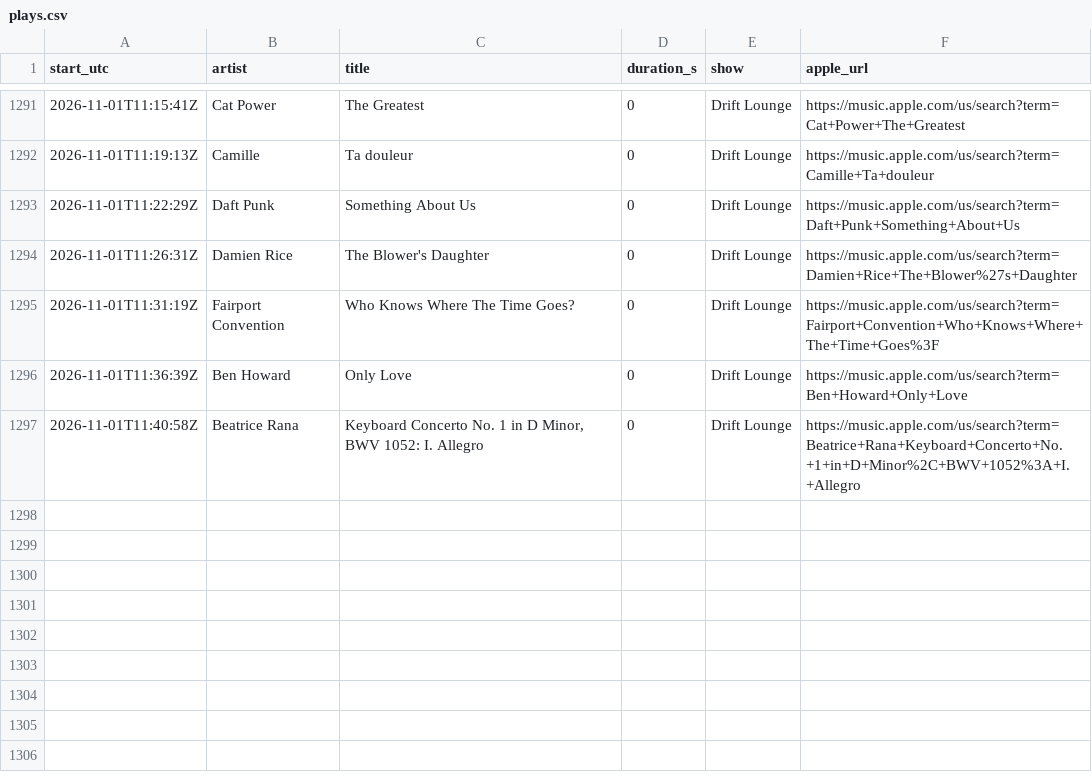
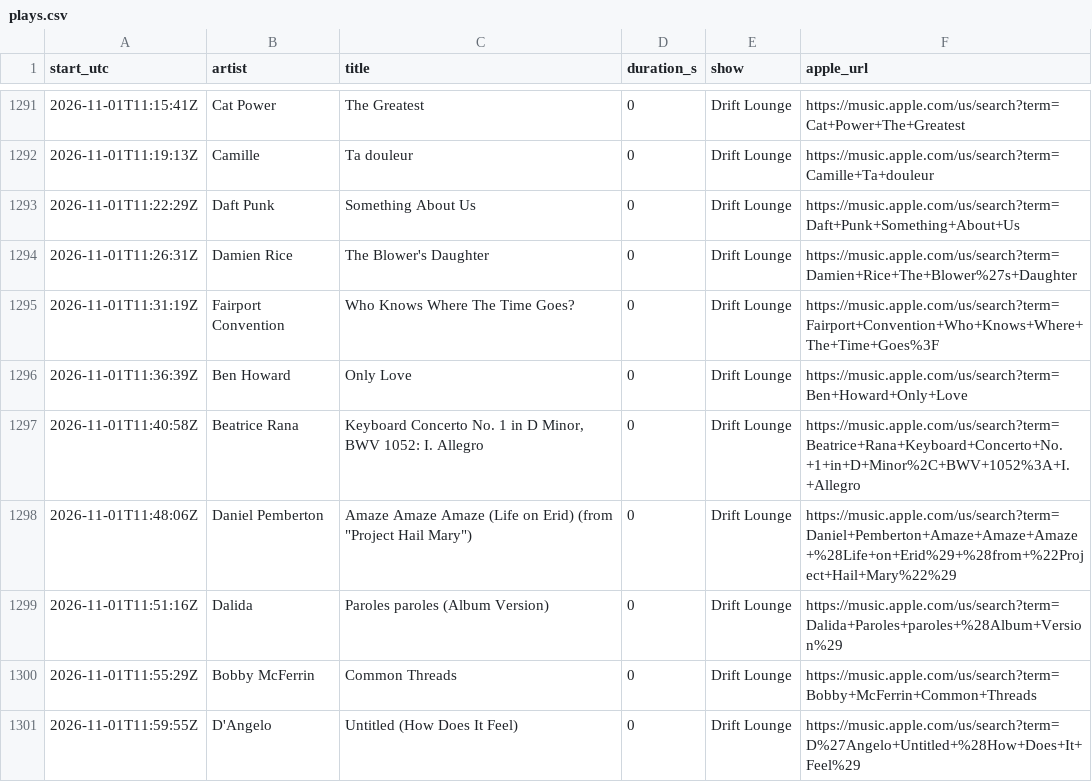
Before and after one commit to rs7hwfctnb-spec/dj-claude-schedule, a CSV file: data/plays.csv, drawn as a sheet; only a part is shown, gaps mark what is left out; the diff names each change by its address in the sheet, - before the commit and + after, or states it on an @@ line.

```diff
--- a/data/plays.csv
+++ b/data/plays.csv
+row 1298: 2026-11-01T11:48:06Z | Daniel Pemberton | Amaze Amaze Amaze (Life on Erid) (from "Project Hail Mary") | 0 | Drift Lounge | https://music.apple.com/us/search?term=Daniel+Pemberton+Amaze+Amaze+Amaze+%28Life+on+Erid%29+%28from+%22Project+Hail+Mary%22%29
+row 1299: 2026-11-01T11:51:16Z | Dalida | Paroles paroles (Album Version) | 0 | Drift Lounge | https://music.apple.com/us/search?term=Dalida+Paroles+paroles+%28Album+Version%29
+row 1300: 2026-11-01T11:55:29Z | Bobby McFerrin | Common Threads | 0 | Drift Lounge | https://music.apple.com/us/search?term=Bobby+McFerrin+Common+Threads
+row 1301: 2026-11-01T11:59:55Z | D'Angelo | Untitled (How Does It Feel) | 0 | Drift Lounge | https://music.apple.com/us/search?term=D%27Angelo+Untitled+%28How+Does+It+Feel%29
```
Also changed, not shown: data/blocks.csv, data/stats.csv, 4 other files.
